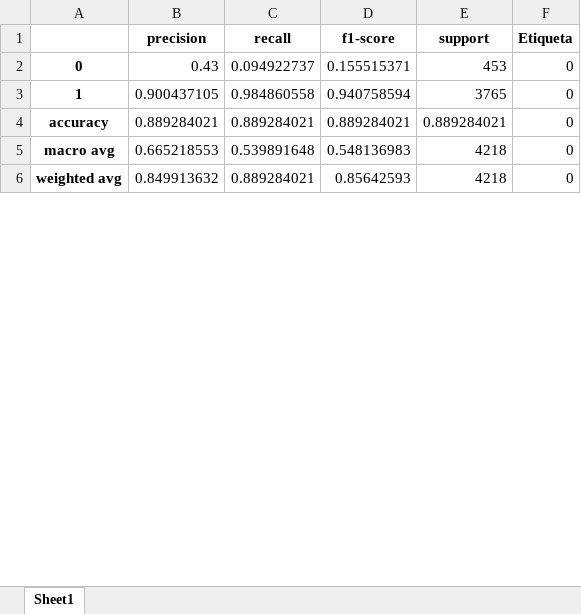
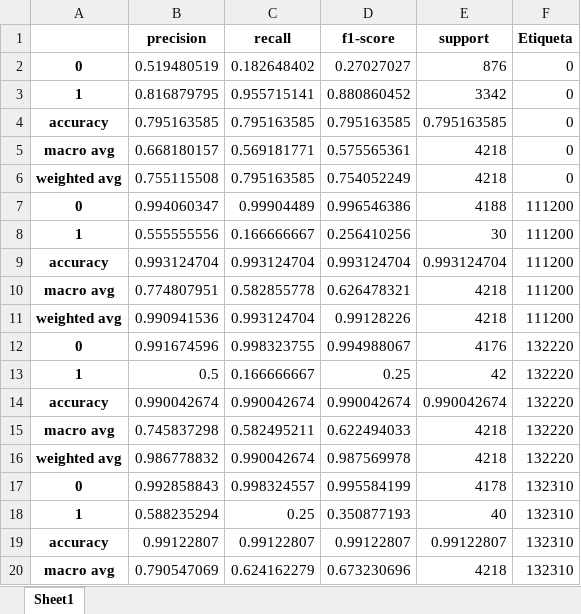
Before and after one commit to Ivan1006/Tesis, an Excel workbook: exceles_info/classification_reports.xlsx, sheet Sheet1, drawn as a sheet; only a part is shown; values as stored, in another font and other column widths than the file's, no borders; the diff covers the shown part only; the diff names each change by its address in the sheet, - before the commit and + after, or states it on an @@ line.

```diff
--- a/exceles_info/classification_reports.xlsx (sheet Sheet1)
+++ b/exceles_info/classification_reports.xlsx (sheet Sheet1)
-B2 (precision): 0.43
+B2 (precision): 0.519480519
-C2 (recall): 0.094922737
+C2 (recall): 0.182648402
-D2 (f1-score): 0.155515371
+D2 (f1-score): 0.27027027
-E2 (support): 453
+E2 (support): 876
-B3 (precision): 0.900437105
+B3 (precision): 0.816879795
-C3 (recall): 0.984860558
+C3 (recall): 0.955715141
-D3 (f1-score): 0.940758594
+D3 (f1-score): 0.880860452
-E3 (support): 3765
+E3 (support): 3342
-B4 (precision): 0.889284021
+B4 (precision): 0.795163585
-C4 (recall): 0.889284021
+C4 (recall): 0.795163585
-D4 (f1-score): 0.889284021
+D4 (f1-score): 0.795163585
-E4 (support): 0.889284021
+E4 (support): 0.795163585
-B5 (precision): 0.665218553
+B5 (precision): 0.668180157
-C5 (recall): 0.539891648
+C5 (recall): 0.569181771
-D5 (f1-score): 0.548136983
+D5 (f1-score): 0.575565361
-B6 (precision): 0.849913632
+B6 (precision): 0.755115508
-C6 (recall): 0.889284021
+C6 (recall): 0.795163585
-D6 (f1-score): 0.85642593
+D6 (f1-score): 0.754052249
+row 7: 0 | 0.994060347 | 0.99904489 | 0.996546386 | 4188 | 111200
+row 8: 1 | 0.555555556 | 0.166666667 | 0.256410256 | 30 | 111200
+row 9: accuracy | 0.993124704 | 0.993124704 | 0.993124704 | 0.993124704 | 111200
+row 10: macro avg | 0.774807951 | 0.582855778 | 0.626478321 | 4218 | 111200
+row 11: weighted avg | 0.990941536 | 0.993124704 | 0.99128226 | 4218 | 111200
+row 12: 0 | 0.991674596 | 0.998323755 | 0.994988067 | 4176 | 132220
+row 13: 1 | 0.5 | 0.166666667 | 0.25 | 42 | 132220
+row 14: accuracy | 0.990042674 | 0.990042674 | 0.990042674 | 0.990042674 | 132220
+row 15: macro avg | 0.745837298 | 0.582495211 | 0.622494033 | 4218 | 132220
+row 16: weighted avg | 0.986778832 | 0.990042674 | 0.987569978 | 4218 | 132220
+row 17: 0 | 0.992858843 | 0.998324557 | 0.995584199 | 4178 | 132310
+row 18: 1 | 0.588235294 | 0.25 | 0.350877193 | 40 | 132310
+row 19: accuracy | 0.99122807 | 0.99122807 | 0.99122807 | 0.99122807 | 132310
+row 20: macro avg | 0.790547069 | 0.624162279 | 0.673230696 | 4218 | 132310
```
Also changed, not shown: 41 added rows and 130 edited cells elsewhere in this sheet, exceles_info/classification_report_model1.xlsx, exceles_info/classification_report_model2.xlsx, 8 other files.
